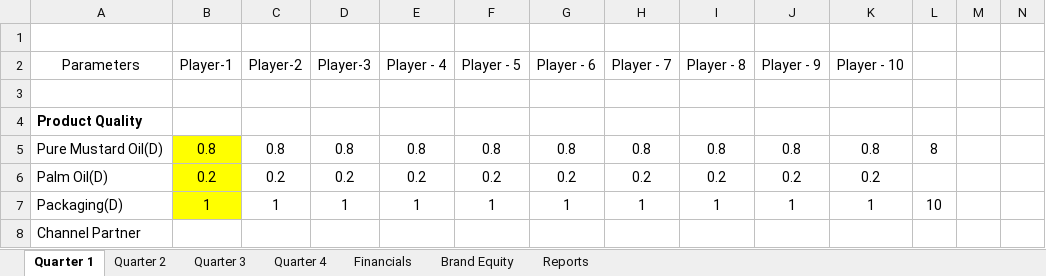
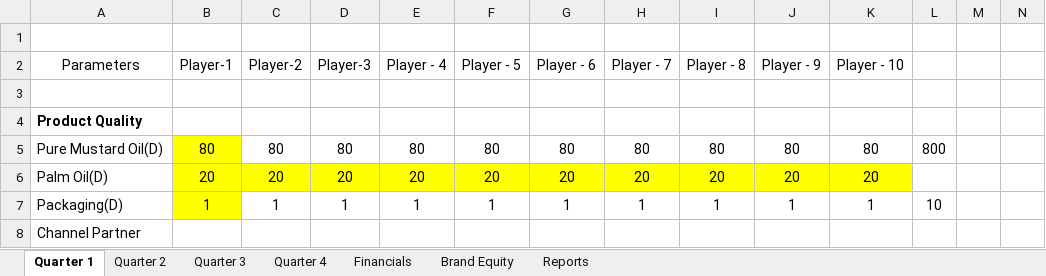
Before and after one commit to nilavghosh/MSim, an Excel workbook: MSim/App_Data/GameModel/FMCG.xlsx, sheet Quarter 1, drawn as a sheet; only a part is shown; values as stored, in another font and other column widths than the file's, no borders; the diff covers the shown part only; the diff names each change by its address in the sheet, - before the commit and + after, or states it on an @@ line.

```diff
--- a/MSim/App_Data/GameModel/FMCG.xlsx (sheet Quarter 1)
+++ b/MSim/App_Data/GameModel/FMCG.xlsx (sheet Quarter 1)
-B5 (Player-1): 0.8
+B5 (Player-1): 80
-C5 (Player-2): 0.8
+C5 (Player-2): 80
-D5 (Player-3): 0.8
+D5 (Player-3): 80
-E5 (Player - 4): 0.8
+E5 (Player - 4): 80
-F5 (Player - 5): 0.8
+F5 (Player - 5): 80
-G5 (Player - 6): 0.8
+G5 (Player - 6): 80
-H5 (Player - 7): 0.8
+H5 (Player - 7): 80
-I5 (Player - 8): 0.8
+I5 (Player - 8): 80
-J5 (Player - 9): 0.8
+J5 (Player - 9): 80
-K5 (Player - 10): 0.8
+K5 (Player - 10): 80
-L5: 8
+L5: 800
-B6 (Player-1): 0.2
+B6 (Player-1): 20
-C6 (Player-2): 0.2
+C6 (Player-2): 20
-C6:K6 fill: none
+C6:K6 fill: #FFFF00
-D6 (Player-3): 0.2
+D6 (Player-3): 20
-E6 (Player - 4): 0.2
+E6 (Player - 4): 20
-F6 (Player - 5): 0.2
+F6 (Player - 5): 20
-G6 (Player - 6): 0.2
+G6 (Player - 6): 20
-H6 (Player - 7): 0.2
+H6 (Player - 7): 20
-I6 (Player - 8): 0.2
+I6 (Player - 8): 20
-J6 (Player - 9): 0.2
+J6 (Player - 9): 20
-K6 (Player - 10): 0.2
+K6 (Player - 10): 20
```
Also changed, not shown: 33 edited cells elsewhere in this sheet, sheet Financials, sheet Quarter 3, sheet Quarter 4, sheet Brand Equity, sheet Quarter 2, formulas that keep their value, charts or pictures, 6 other files.
